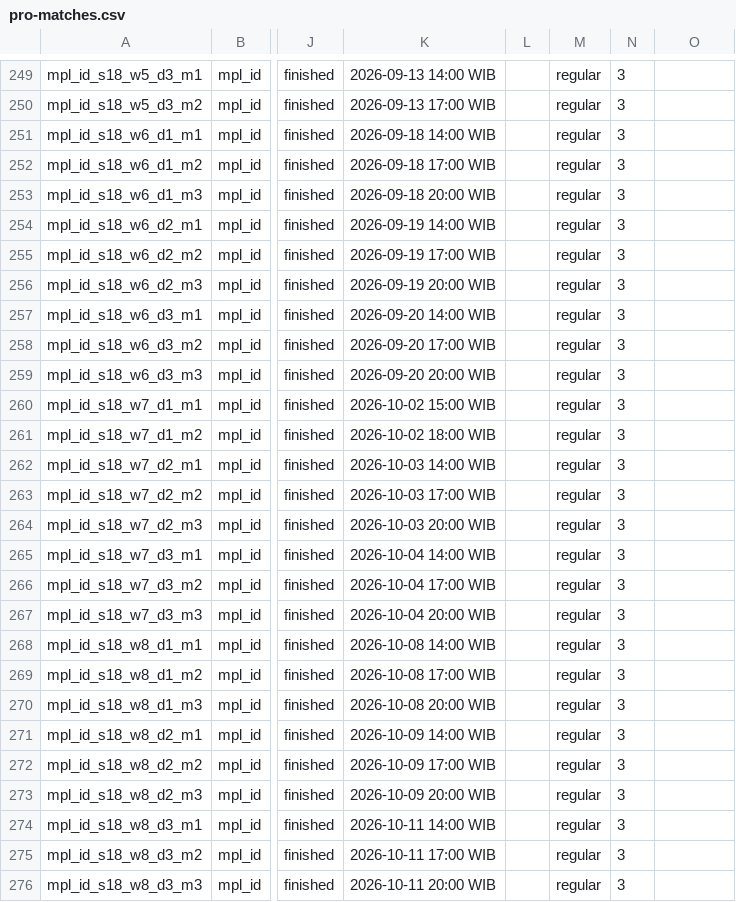
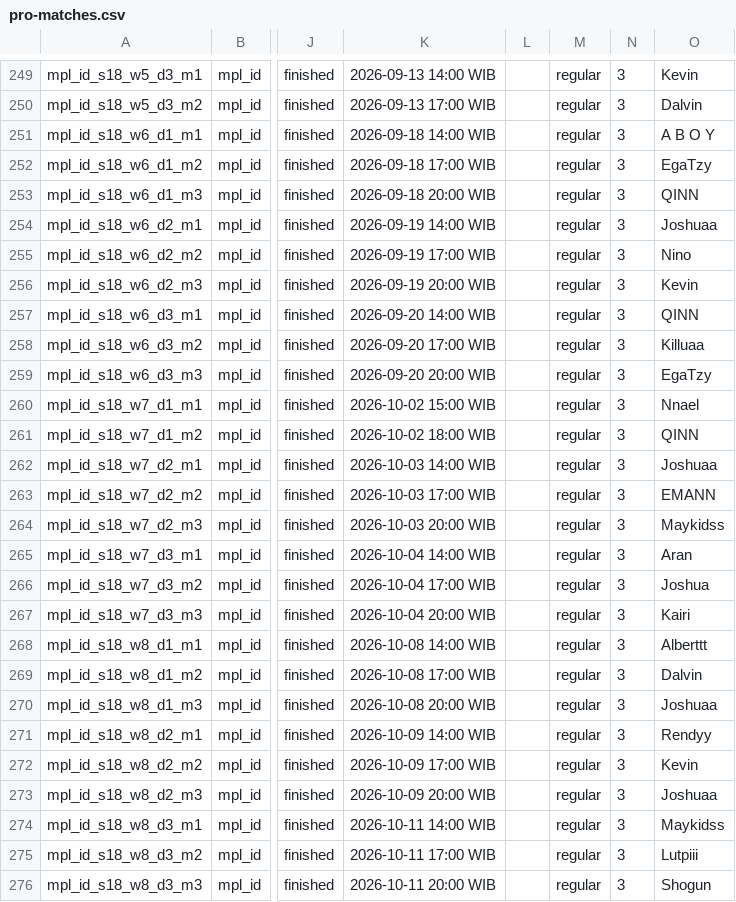
Before and after one commit to PainQisGod/jongrai, a CSV file: data/pro-matches.csv, drawn as a sheet; only a part is shown, gaps mark what is left out; the diff covers the shown part only; the diff names each change by its address in the sheet, - before the commit and + after, or states it on an @@ line.

```diff
--- a/data/pro-matches.csv
+++ b/data/pro-matches.csv
-O249: (empty)
+O249: Kevin
-O250: (empty)
+O250: Dalvin
-O251: (empty)
+O251: A B O Y
-O252: (empty)
+O252: EgaTzy
-O253: (empty)
+O253: QINN
-O254: (empty)
+O254: Joshuaa
-O255: (empty)
+O255: Nino
-O256: (empty)
+O256: Kevin
-O257: (empty)
+O257: QINN
-O258: (empty)
+O258: Killuaa
-O259: (empty)
+O259: EgaTzy
-O260: (empty)
+O260: Nnael
-O261: (empty)
+O261: QINN
-O262: (empty)
+O262: Joshuaa
-O263: (empty)
+O263: EMANN
-O264: (empty)
+O264: Maykidss
-O265: (empty)
+O265: Aran
-O266: (empty)
+O266: Joshua
-O267: (empty)
+O267: Kairi
-O268: (empty)
+O268: Alberttt
-O269: (empty)
+O269: Dalvin
-O270: (empty)
+O270: Joshuaa
-O271: (empty)
+O271: Rendyy
-O272: (empty)
+O272: Kevin
-O273: (empty)
+O273: Joshuaa
-O274: (empty)
+O274: Maykidss
-O275: (empty)
+O275: Lutpiii
-O276: (empty)
+O276: Shogun
```
Also changed, not shown: 43 edited cells elsewhere in this file, 1 other file.
